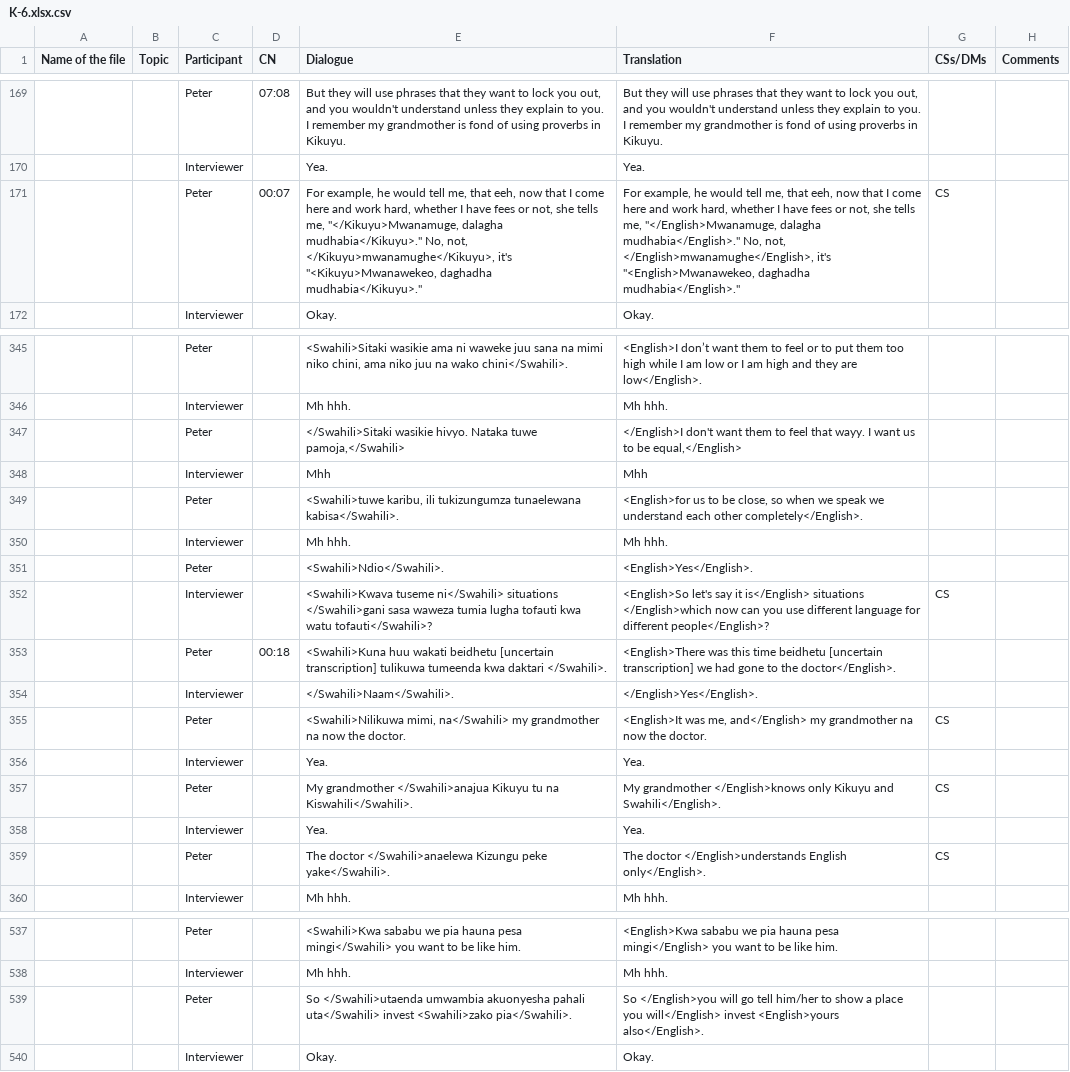
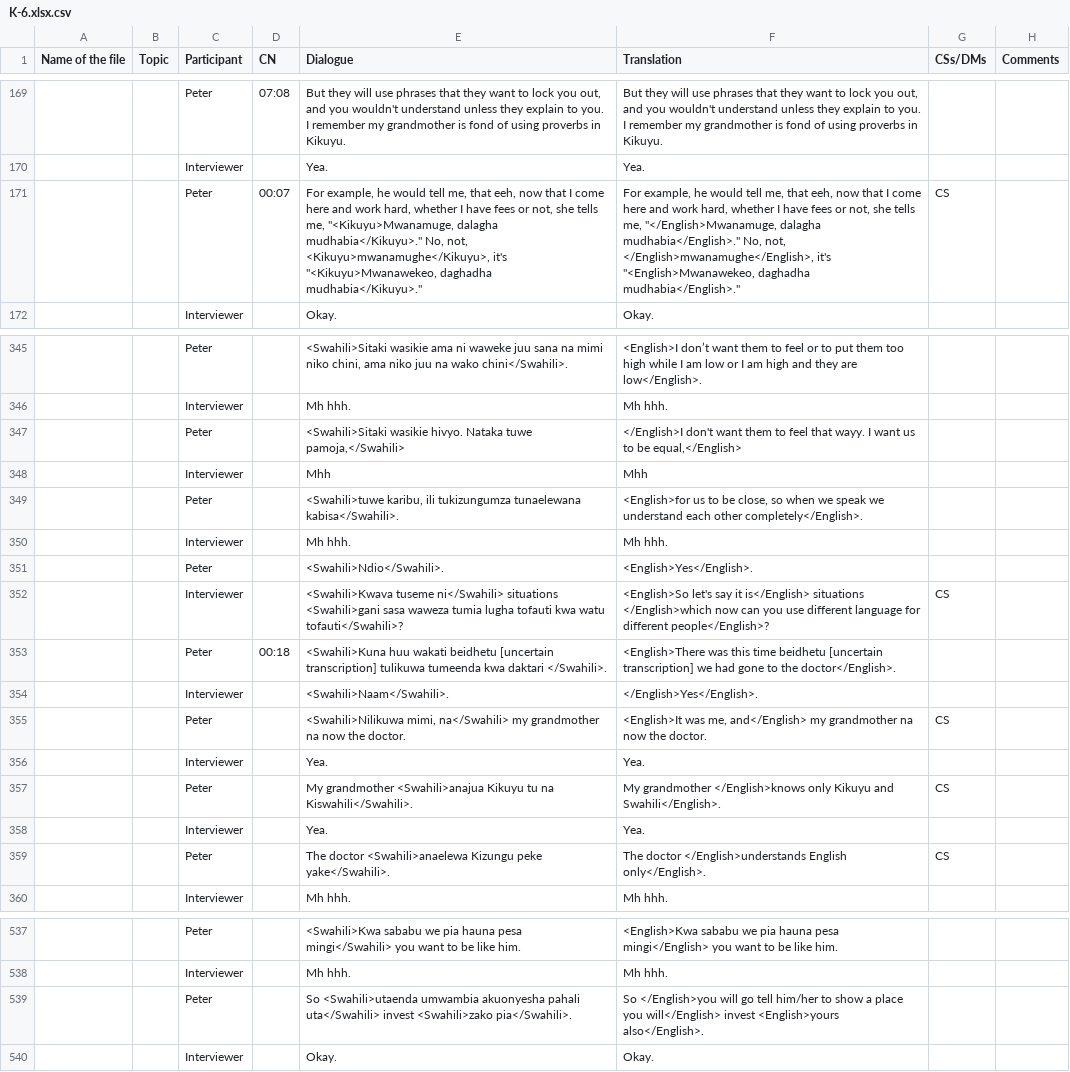
Before and after one commit to LLab/cs-african, a CSV file: revised/K-6.xlsx.csv, drawn as a sheet; only a part is shown, gaps mark what is left out.

```diff
--- a/revised/K-6.xlsx.csv
+++ b/revised/K-6.xlsx.csv
@@ -170,3 +170,3 @@ Name of the file,Topic,Participant,CN,Dialogue,Translation,CSs/DMs,Comments,
 ,,Interviewer,,Yea.,Yea.,,,
-,,Peter,00:07,"For example, he would tell me, that eeh, now that I come here and work hard, whether I have fees or not, she tells me, ""</Kikuyu>Mwanamuge, dalagha mudhabia</Kikuyu>.""   No, not, </Kikuyu>mwanamughe</Kikuyu>, it's ""<Kikuyu>Mwanawekeo, daghadha mudhabia</Kikuyu>.""","For example, he would tell me, that eeh, now that I come here and work hard, whether I have fees or not, she tells me, ""</English>Mwanamuge, dalagha mudhabia</English>.""   No, not, </English>mwanamughe</English>, it's ""<English>Mwanawekeo, daghadha mudhabia</English>.""",CS,,
+,,Peter,00:07,"For example, he would tell me, that eeh, now that I come here and work hard, whether I have fees or not, she tells me, ""<Kikuyu>Mwanamuge, dalagha mudhabia</Kikuyu>.""   No, not, <Kikuyu>mwanamughe</Kikuyu>, it's ""<Kikuyu>Mwanawekeo, daghadha mudhabia</Kikuyu>.""","For example, he would tell me, that eeh, now that I come here and work hard, whether I have fees or not, she tells me, ""</English>Mwanamuge, dalagha mudhabia</English>.""   No, not, </English>mwanamughe</English>, it's ""<English>Mwanawekeo, daghadha mudhabia</English>.""",CS,,
 ,,Interviewer,,Okay.,Okay.,,,
@@ -346,3 +346,3 @@ Name of the file,Topic,Participant,CN,Dialogue,Translation,CSs/DMs,Comments,
 ,,Interviewer,,Mh hhh.,Mh hhh.,,,
-,,Peter,,"</Swahili>Sitaki wasikie hivyo.  Nataka tuwe pamoja,</Swahili>","</English>I don't want them to feel that wayy. I want us to be equal,</English>",,,
+,,Peter,,"<Swahili>Sitaki wasikie hivyo.  Nataka tuwe pamoja,</Swahili>","</English>I don't want them to feel that wayy. I want us to be equal,</English>",,,
 ,,Interviewer,,Mhh,Mhh,,,
@@ -351,10 +351,10 @@ Name of the file,Topic,Participant,CN,Dialogue,Translation,CSs/DMs,Comments,
 ,,Peter,,<Swahili>Ndio</Swahili>.,<English>Yes</English>.,,,
-,,Interviewer,,<Swahili>Kwava tuseme ni</Swahili> situations </Swahili>gani sasa waweza tumia lugha tofauti kwa watu tofauti</Swahili>?,<English>So let's say it is</English> situations </English>which now can you use different language for different people</English>?,CS,,
+,,Interviewer,,<Swahili>Kwava tuseme ni</Swahili> situations <Swahili>gani sasa waweza tumia lugha tofauti kwa watu tofauti</Swahili>?,<English>So let's say it is</English> situations </English>which now can you use different language for different people</English>?,CS,,
 ,,Peter,00:18, <Swahili>Kuna huu wakati beidhetu [uncertain transcription] tulikuwa tumeenda kwa daktari </Swahili>.,<English>There was this time beidhetu [uncertain transcription] we had gone to the doctor</English>.,,,
-,,Interviewer,,</Swahili>Naam</Swahili>.,</English>Yes</English>.,,,
+,,Interviewer,,<Swahili>Naam</Swahili>.,</English>Yes</English>.,,,
 ,,Peter,,"<Swahili>Nilikuwa mimi, na</Swahili> my grandmother na now the doctor.","<English>It was me, and</English> my grandmother na now the doctor.",CS,,
 ,,Interviewer,,Yea.,Yea.,,,
-,,Peter,,My grandmother </Swahili>anajua Kikuyu tu na Kiswahili</Swahili>.,My grandmother </English>knows only Kikuyu and Swahili</English>.,CS,,
+,,Peter,,My grandmother <Swahili>anajua Kikuyu tu na Kiswahili</Swahili>.,My grandmother </English>knows only Kikuyu and Swahili</English>.,CS,,
 ,,Interviewer,,Yea.,Yea.,,,
-,,Peter,,The doctor </Swahili>anaelewa Kizungu peke yake</Swahili>.,The doctor </English>understands English only</English>.,CS,,
+,,Peter,,The doctor <Swahili>anaelewa Kizungu peke yake</Swahili>.,The doctor </English>understands English only</English>.,CS,,
 ,,Interviewer,,Mh hhh.,Mh hhh.,,,
@@ -538,3 +538,3 @@ Name of the file,Topic,Participant,CN,Dialogue,Translation,CSs/DMs,Comments,
 ,,Interviewer,,Mh hhh.,Mh hhh.,,,
-,,Peter,,So </Swahili>utaenda umwambia akuonyesha pahali uta</Swahili> invest <Swahili>zako pia</Swahili>.,So </English>you will go tell him/her to show a place you will</English> invest <English>yours also</English>.,,,
+,,Peter,,So <Swahili>utaenda umwambia akuonyesha pahali uta</Swahili> invest <Swahili>zako pia</Swahili>.,So </English>you will go tell him/her to show a place you will</English> invest <English>yours also</English>.,,,
 ,,Interviewer,,Okay.,Okay.,,,
```
Also changed, not shown: revised/K-4.xlsx.csv, revised/K-7.xlsx.csv, 6 other files.
